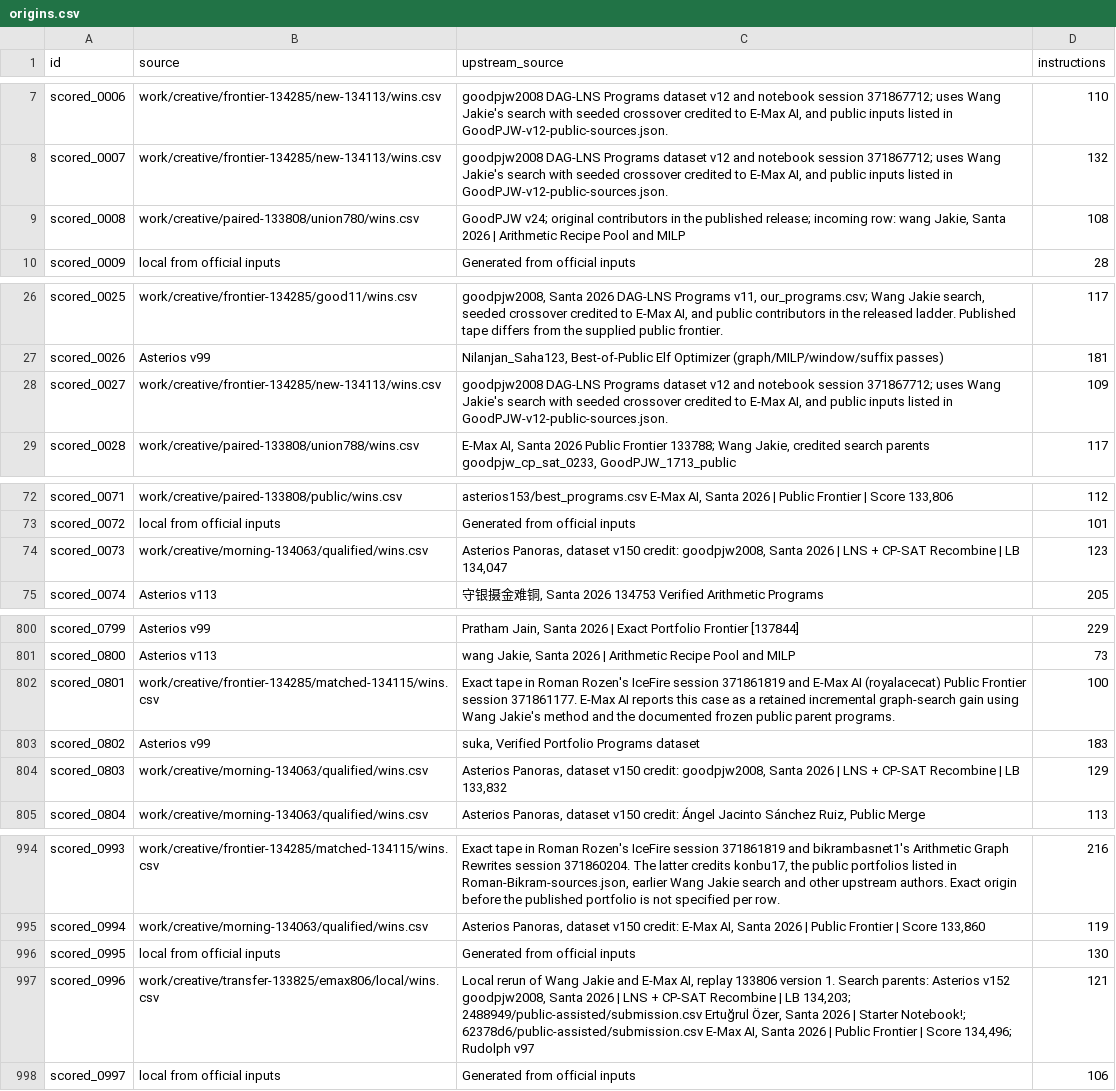
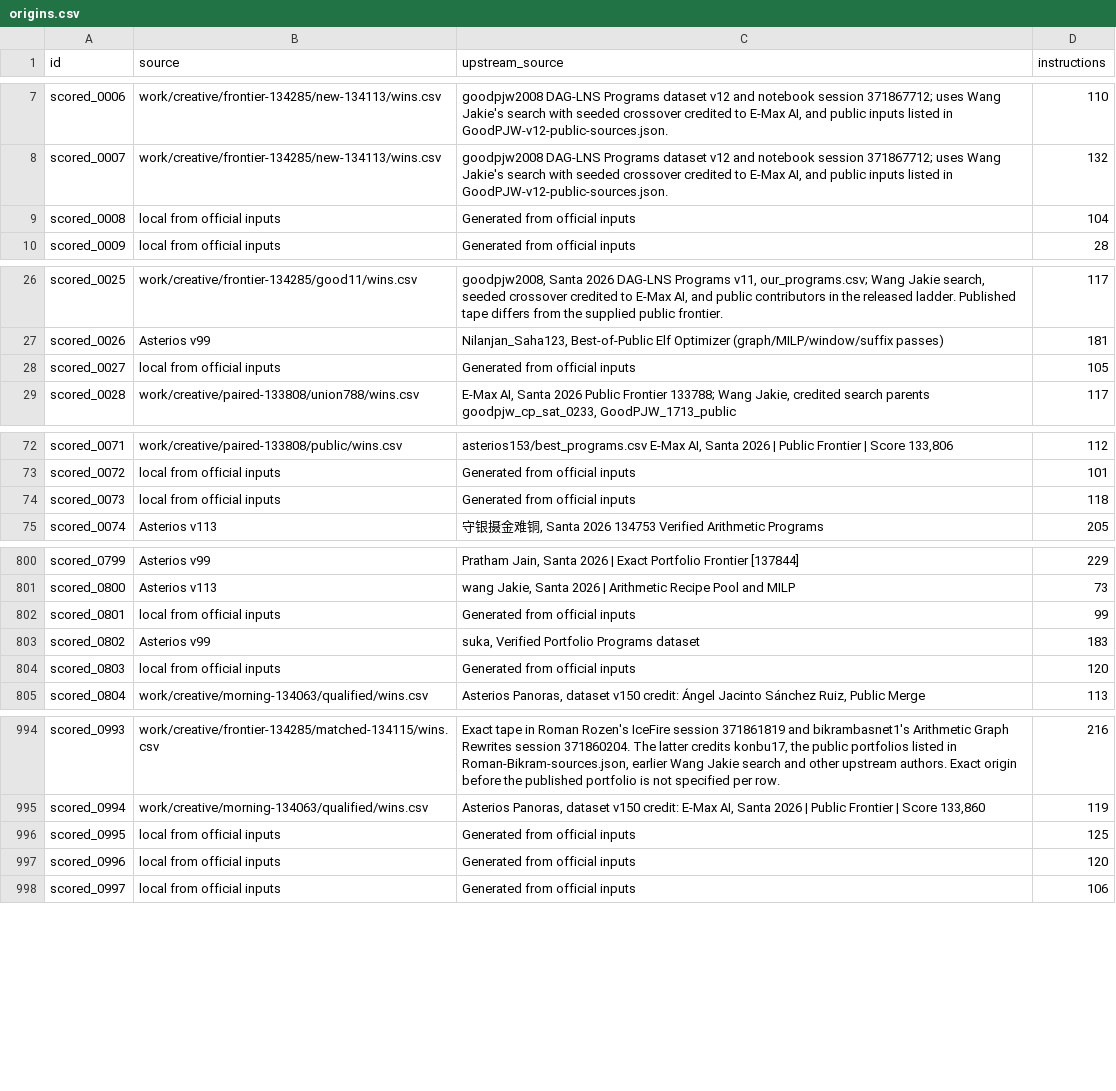
Before and after one commit to Hansen0223/Santa_2026, a CSV file: public-assisted/origins.csv, drawn as a sheet; only a part is shown, gaps mark what is left out; the diff covers the shown part only.

```diff
--- a/public-assisted/origins.csv
+++ b/public-assisted/origins.csv
@@ -8,3 +8,3 @@ scored_0006,work/creative/frontier-134285/new-134113/wins.csv,"goodpjw2008 DAG-L
 scored_0007,work/creative/frontier-134285/new-134113/wins.csv,"goodpjw2008 DAG-LNS Programs dataset v12 and notebook session 371867712; uses Wang Jakie's search with seeded crossover credited to E-Max AI, and public inputs listed in GoodPJW-v12-public-sources.json.",132
-scored_0008,work/creative/paired-133808/union780/wins.csv,"GoodPJW v24; original contributors in the published release; incoming row: wang Jakie, Santa 2026 | Arithmetic Recipe Pool and MILP",108
+scored_0008,local from official inputs,Generated from official inputs,104
 scored_0009,local from official inputs,Generated from official inputs,28
@@ -27,3 +27,3 @@ scored_0025,work/creative/frontier-134285/good11/wins.csv,"goodpjw2008, Santa 20
 scored_0026,Asterios v99,"Nilanjan_Saha123, Best-of-Public Elf Optimizer (graph/MILP/window/suffix passes)",181
-scored_0027,work/creative/frontier-134285/new-134113/wins.csv,"goodpjw2008 DAG-LNS Programs dataset v12 and notebook session 371867712; uses Wang Jakie's search with seeded crossover credited to E-Max AI, and public inputs listed in GoodPJW-v12-public-sources.json.",109
+scored_0027,local from official inputs,Generated from official inputs,105
 scored_0028,work/creative/paired-133808/union788/wins.csv,"E-Max AI, Santa 2026 Public Frontier 133788; Wang Jakie, credited search parents goodpjw_cp_sat_0233, GoodPJW_1713_public",117
@@ -73,3 +73,3 @@ scored_0071,work/creative/paired-133808/public/wins.csv,"asterios153/best_progra
 scored_0072,local from official inputs,Generated from official inputs,101
-scored_0073,work/creative/morning-134063/qualified/wins.csv,"Asterios Panoras, dataset v150 credit: goodpjw2008, Santa 2026 | LNS + CP-SAT Recombine | LB 134,047",123
+scored_0073,local from official inputs,Generated from official inputs,118
 scored_0074,Asterios v113,"守银摄金难铜, Santa 2026 134753 Verified Arithmetic Programs",205
@@ -801,5 +801,5 @@ scored_0799,Asterios v99,"Pratham Jain, Santa 2026 | Exact Portfolio Frontier [1
 scored_0800,Asterios v113,"wang Jakie, Santa 2026 | Arithmetic Recipe Pool and MILP",73
-scored_0801,work/creative/frontier-134285/matched-134115/wins.csv,Exact tape in Roman Rozen's IceFire session 371861819 and E-Max AI (royalacecat) Public Frontier session 371861177. E-Max AI reports this case as a retained incremental graph-search gain using Wang Jakie's method and the documented frozen public parent programs.,100
+scored_0801,local from official inputs,Generated from official inputs,99
 scored_0802,Asterios v99,"suka, Verified Portfolio Programs dataset",183
-scored_0803,work/creative/morning-134063/qualified/wins.csv,"Asterios Panoras, dataset v150 credit: goodpjw2008, Santa 2026 | LNS + CP-SAT Recombine | LB 133,832",129
+scored_0803,local from official inputs,Generated from official inputs,120
 scored_0804,work/creative/morning-134063/qualified/wins.csv,"Asterios Panoras, dataset v150 credit: Ángel Jacinto Sánchez Ruiz, Public Merge",113
@@ -995,4 +995,4 @@ scored_0993,work/creative/frontier-134285/matched-134115/wins.csv,"Exact tape in
 scored_0994,work/creative/morning-134063/qualified/wins.csv,"Asterios Panoras, dataset v150 credit: E-Max AI, Santa 2026 | Public Frontier | Score 133,860",119
-scored_0995,local from official inputs,Generated from official inputs,130
-scored_0996,work/creative/transfer-133825/emax806/local/wins.csv,"Local rerun of Wang Jakie and E-Max AI, replay 133806 version 1. Search parents: Asterios v152 goodpjw2008, Santa 2026 | LNS + CP-SAT Recombine | LB 134,203; 2488949/public-assisted/submission.csv Ertuğrul Özer, Santa 2026 | Starter Notebook!; 62378d6/public-assisted/submission.csv E-Max AI, Santa 2026 | Public Frontier | Score 134,496; Rudolph v97 ",121
+scored_0995,local from official inputs,Generated from official inputs,125
+scored_0996,local from official inputs,Generated from official inputs,120
 scored_0997,local from official inputs,Generated from official inputs,106
```
Also changed, not shown: 18 edited cells elsewhere in this file, collaboration/puzzle-bounds.csv, origins.csv, 16 other files.
